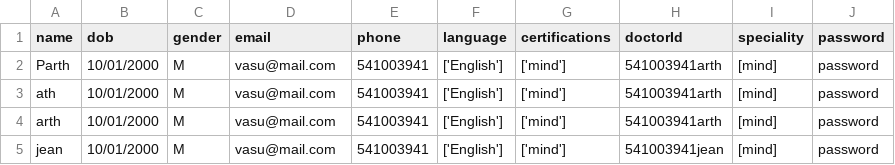
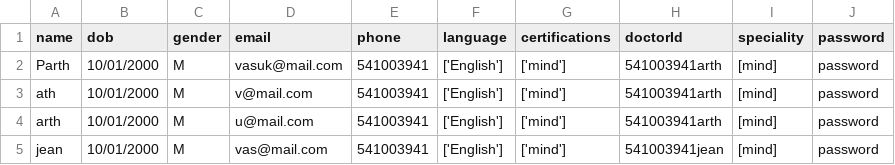
Before and after one commit to Vasukhanna007/comp400_MH, a CSV file: db_data/doctor/doctors.csv, drawn as a sheet.

```diff
--- a/db_data/doctor/doctors.csv
+++ b/db_data/doctor/doctors.csv
@@ -1,5 +1,5 @@
 name, dob, gender, email, phone, language, certifications, doctorId, speciality,password
-Parth,10/01/2000,M,vasu@mail.com,541003941,['English'],['mind'],541003941arth,[mind],password
-ath,10/01/2000,M,vasu@mail.com,541003941,['English'],['mind'],541003941arth,[mind],password
-arth,10/01/2000,M,vasu@mail.com,541003941,['English'],['mind'],541003941arth,[mind],password
-jean,10/01/2000,M,vasu@mail.com,541003941,['English'],['mind'],541003941jean,[mind],password
+Parth,10/01/2000,M,vasuk@mail.com,541003941,['English'],['mind'],541003941arth,[mind],password
+ath,10/01/2000,M,v@mail.com,541003941,['English'],['mind'],541003941arth,[mind],password
+arth,10/01/2000,M,u@mail.com,541003941,['English'],['mind'],541003941arth,[mind],password
+jean,10/01/2000,M,vas@mail.com,541003941,['English'],['mind'],541003941jean,[mind],password
```
Also changed, not shown: db_data/appointment/appointments.csv, db_data/patient/patients.csv, 12 other files.
